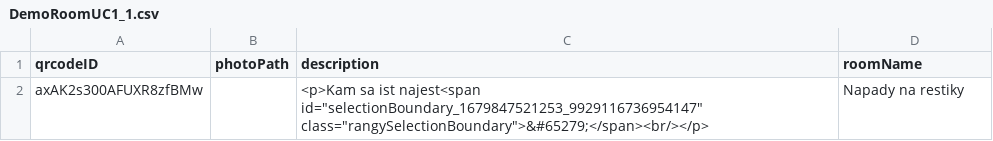
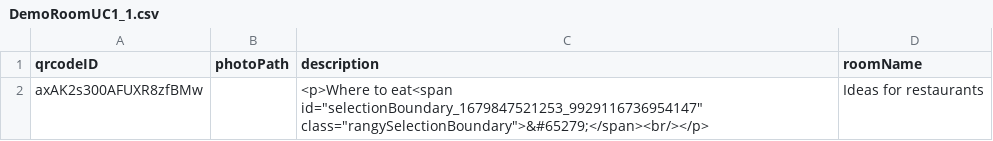
Before and after one commit to MatejGlemba/DP, a CSV file: DMNAnalyzer/demo_data/DemoRoomUC1_1.csv, drawn as a sheet.

```diff
--- a/DMNAnalyzer/demo_data/DemoRoomUC1_1.csv
+++ b/DMNAnalyzer/demo_data/DemoRoomUC1_1.csv
@@ -1,2 +1,2 @@
 qrcodeID|photoPath|description|roomName
-axAK2s300AFUXR8zfBMw||"<p>Kam sa ist najest<span id=""selectionBoundary_1679847521253_9929116736954147"" class=""rangySelectionBoundary"">&#65279;</span><br/></p>"|Napady na restiky
+axAK2s300AFUXR8zfBMw||"<p>Where to eat<span id=""selectionBoundary_1679847521253_9929116736954147"" class=""rangySelectionBoundary"">&#65279;</span><br/></p>"|Ideas for restaurants
```
Also changed, not shown: DMNAnalyzer/demo_data/DemoRoomUC1_2.csv, DMNAnalyzer/demo_data/DemoRoomUC1_3.csv, 13 other files.
